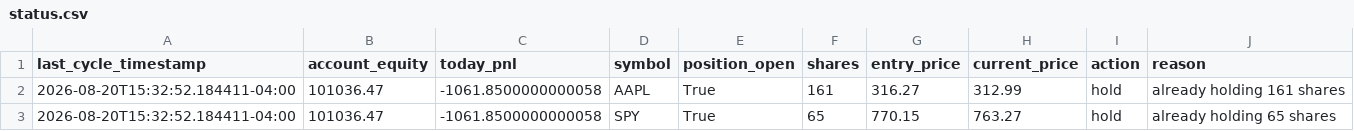
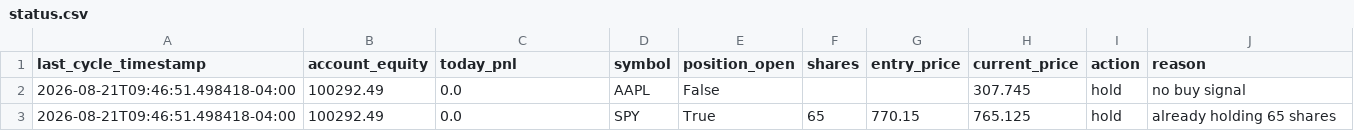
Before and after one commit to nguyenminhthanh0403-hub/graywind, a CSV file: dashboard-data/status.csv, drawn as a sheet.

```diff
--- a/dashboard-data/status.csv
+++ b/dashboard-data/status.csv
@@ -1,3 +1,3 @@
 last_cycle_timestamp,account_equity,today_pnl,symbol,position_open,shares,entry_price,current_price,action,reason
-2026-08-20T15:32:52.184411-04:00,101036.47,-1061.8500000000058,AAPL,True,161,316.27,312.99,hold,already holding 161 shares
-2026-08-20T15:32:52.184411-04:00,101036.47,-1061.8500000000058,SPY,True,65,770.15,763.27,hold,already holding 65 shares
+2026-08-21T09:46:51.498418-04:00,100292.49,0.0,AAPL,False,,,307.745,hold,no buy signal
+2026-08-21T09:46:51.498418-04:00,100292.49,0.0,SPY,True,65,770.15,765.125,hold,already holding 65 shares
```
Also changed, not shown: dashboard-data/equity_curve.csv, dashboard-data/trade_log.csv, 2 other files.
